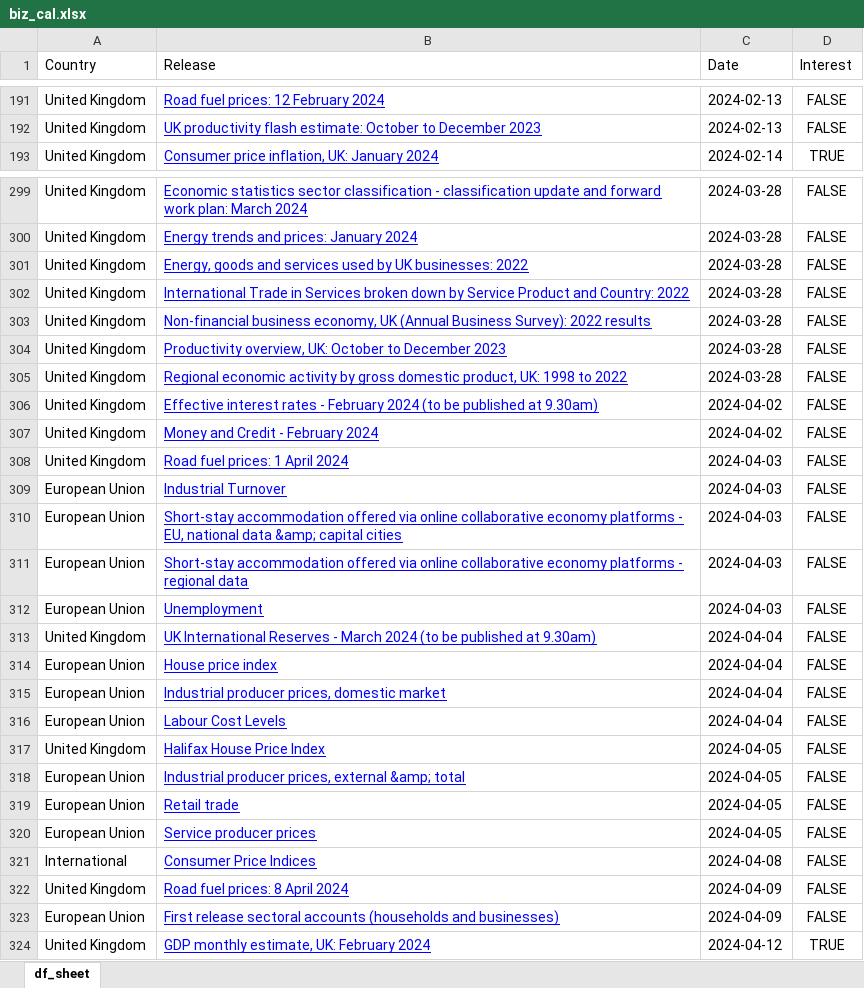
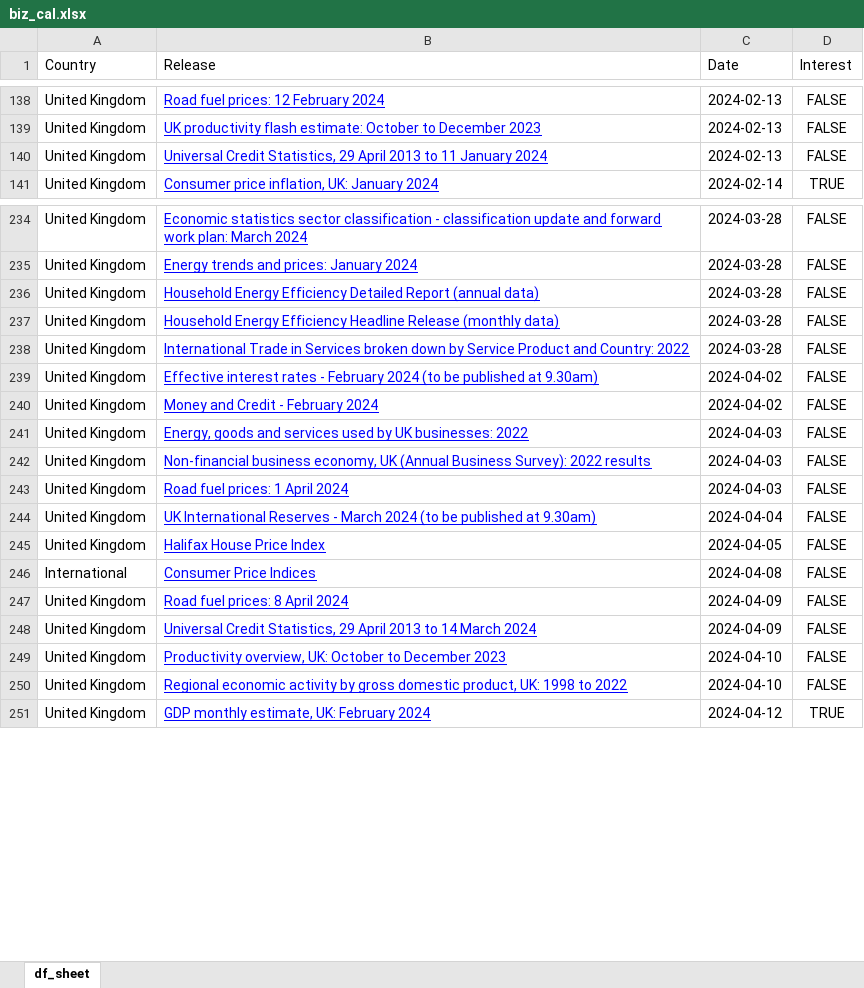
Before and after one commit to nicucalcea/data-diary, an Excel workbook: output/biz_cal.xlsx, sheet df_sheet, drawn as a sheet; only a part is shown, gaps mark what is left out; values as stored, in another font and other column widths than the file's, no borders; removed rows and columns are numbered as before the commit, all else as after; the diff covers the shown part only; the diff names each change by its address in the sheet, - before the commit and + after, or states it on an @@ line.

Commit message:
eurostat rewrite, january update

```diff
--- a/output/biz_cal.xlsx (sheet df_sheet)
+++ b/output/biz_cal.xlsx (sheet df_sheet)
+row 140: United Kingdom | Universal Credit Statistics, 29 April 2013 to 11 January 2024 | 2024-02-13 | FALSE
-B236 (Release): Energy, goods and services used by UK businesses: 2022
+B236 (Release): Household Energy Efficiency Detailed Report (annual data)
+row 237: United Kingdom | Household Energy Efficiency Headline Release (monthly data) | 2024-03-28 | FALSE
-row 303: United Kingdom | Non-financial business economy, UK (Annual Business Survey): 2022 results | 2024-03-28 | FALSE
-row 304: United Kingdom | Productivity overview, UK: October to December 2023 | 2024-03-28 | FALSE
-row 305: United Kingdom | Regional economic activity by gross domestic product, UK: 1998 to 2022 | 2024-03-28 | FALSE
+row 241: United Kingdom | Energy, goods and services used by UK businesses: 2022 | 2024-04-03 | FALSE
+row 242: United Kingdom | Non-financial business economy, UK (Annual Business Survey): 2022 results | 2024-04-03 | FALSE
-row 309: European Union | Industrial Turnover | 2024-04-03 | FALSE
-row 310: European Union | Short-stay accommodation offered via online collaborative economy platforms - EU, national data &amp; capital cities | 2024-04-03 | FALSE
-row 311: European Union | Short-stay accommodation offered via online collaborative economy platforms - regional data | 2024-04-03 | FALSE
-row 312: European Union | Unemployment | 2024-04-03 | FALSE
-row 314: European Union | House price index | 2024-04-04 | FALSE
-row 315: European Union | Industrial producer prices, domestic market | 2024-04-04 | FALSE
-row 316: European Union | Labour Cost Levels | 2024-04-04 | FALSE
-row 318: European Union | Industrial producer prices, external &amp; total | 2024-04-05 | FALSE
-row 319: European Union | Retail trade | 2024-04-05 | FALSE
-row 320: European Union | Service producer prices | 2024-04-05 | FALSE
-A248 (Country): European Union
+A248 (Country): United Kingdom
-B248 (Release): First release sectoral accounts (households and businesses)
+B248 (Release): Universal Credit Statistics, 29 April 2013 to 14 March 2024
+row 249: United Kingdom | Productivity overview, UK: October to December 2023 | 2024-04-10 | FALSE
+row 250: United Kingdom | Regional economic activity by gross domestic product, UK: 1998 to 2022 | 2024-04-10 | FALSE
```
Also changed, not shown: 52 added rows, 204 removed rows and 17 edited cells elsewhere in this sheet, 4 other files.
